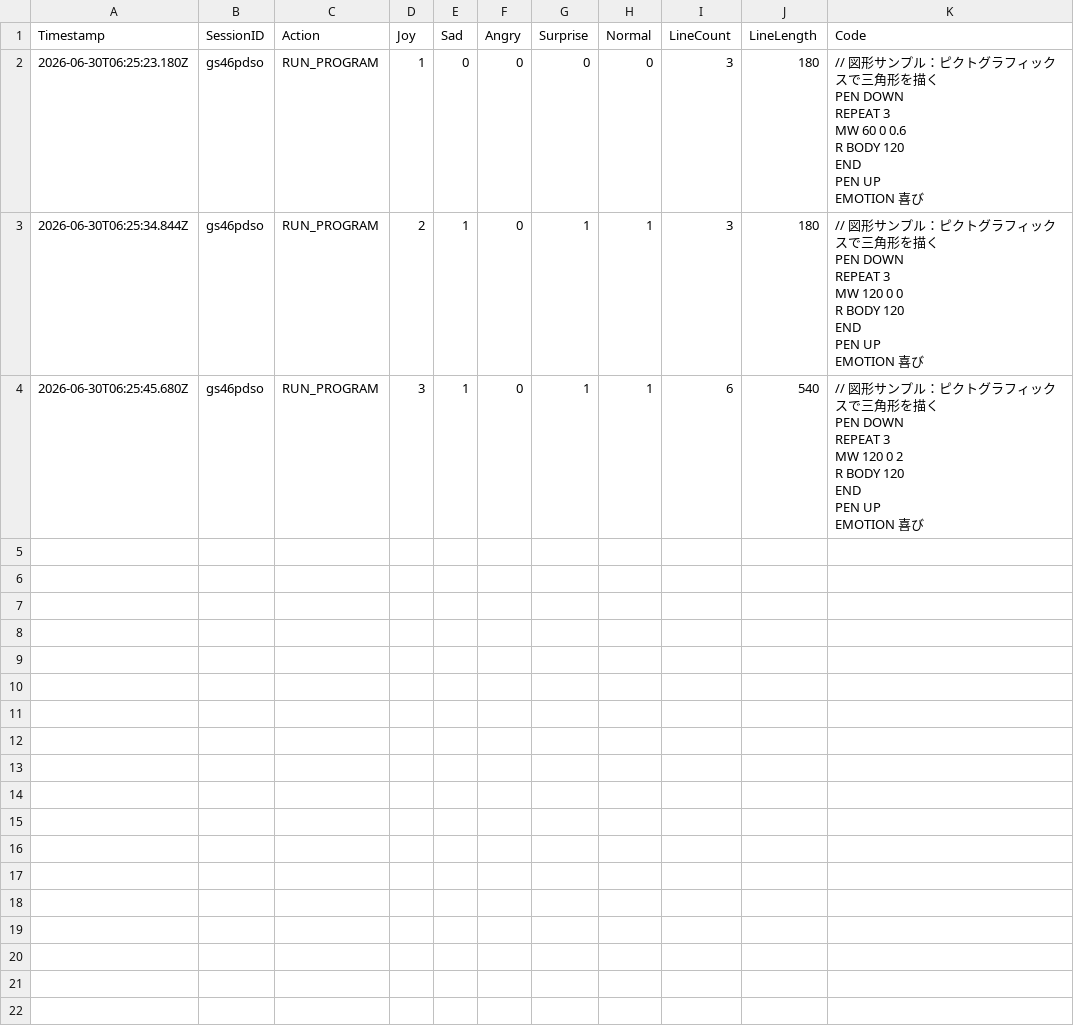
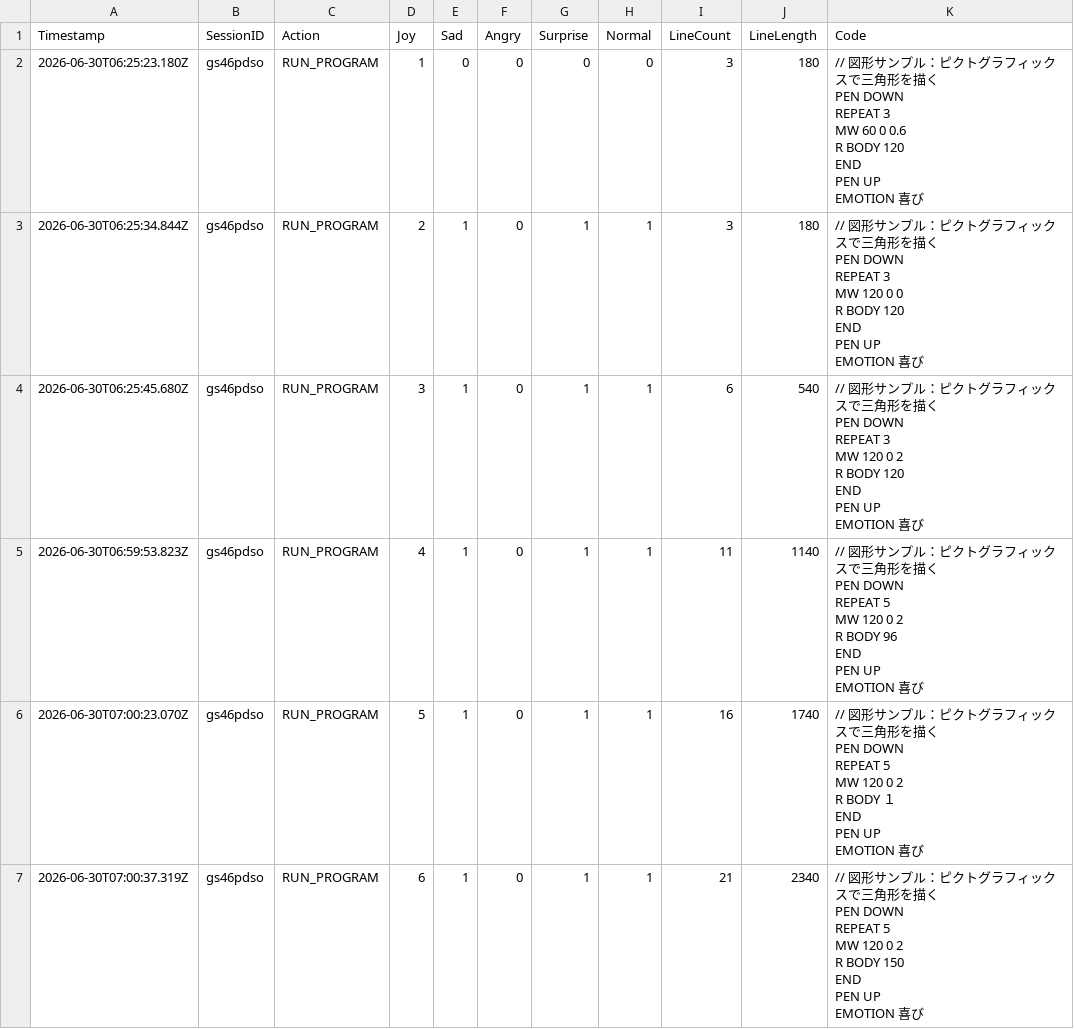
Before and after one commit to remtk/pictogramming-emotion, a CSV file: logs.csv, drawn as a sheet; only a part is shown; the diff covers the shown part only.

```diff
--- a/logs.csv
+++ b/logs.csv
@@ -25 +25,25 @@ PEN UP
 EMOTION 喜び"
+2026-06-30T06:59:53.823Z,gs46pdso,RUN_PROGRAM,4,1,0,1,1,11,1140,"// 図形サンプル：ピクトグラフィックスで三角形を描く
+PEN DOWN
+REPEAT 5
+  MW 120 0 2
+  R BODY 96
+END
+PEN UP
+EMOTION 喜び"
+2026-06-30T07:00:23.070Z,gs46pdso,RUN_PROGRAM,5,1,0,1,1,16,1740,"// 図形サンプル：ピクトグラフィックスで三角形を描く
+PEN DOWN
+REPEAT 5
+  MW 120 0 2
+  R BODY １
+END
+PEN UP
+EMOTION 喜び"
+2026-06-30T07:00:37.319Z,gs46pdso,RUN_PROGRAM,6,1,0,1,1,21,2340,"// 図形サンプル：ピクトグラフィックスで三角形を描く
+PEN DOWN
+REPEAT 5
+  MW 120 0 2
+  R BODY 150
+END
+PEN UP
+EMOTION 喜び"
```
Also changed, not shown: 3 added rows elsewhere in this file, 3 other files.
